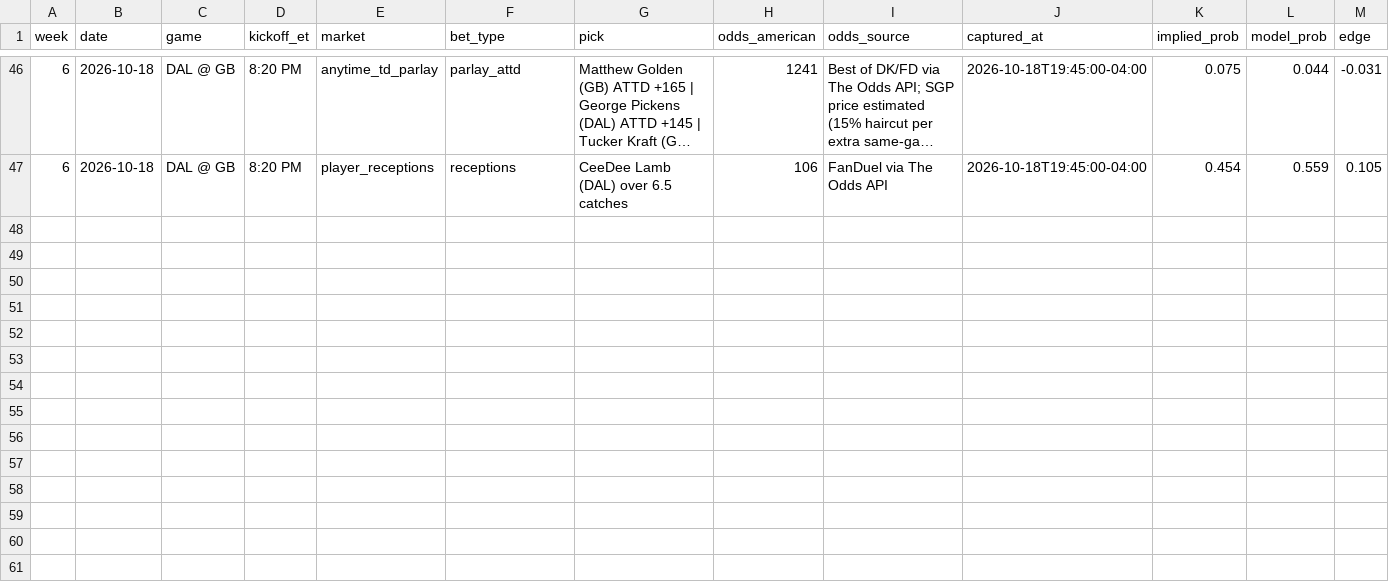
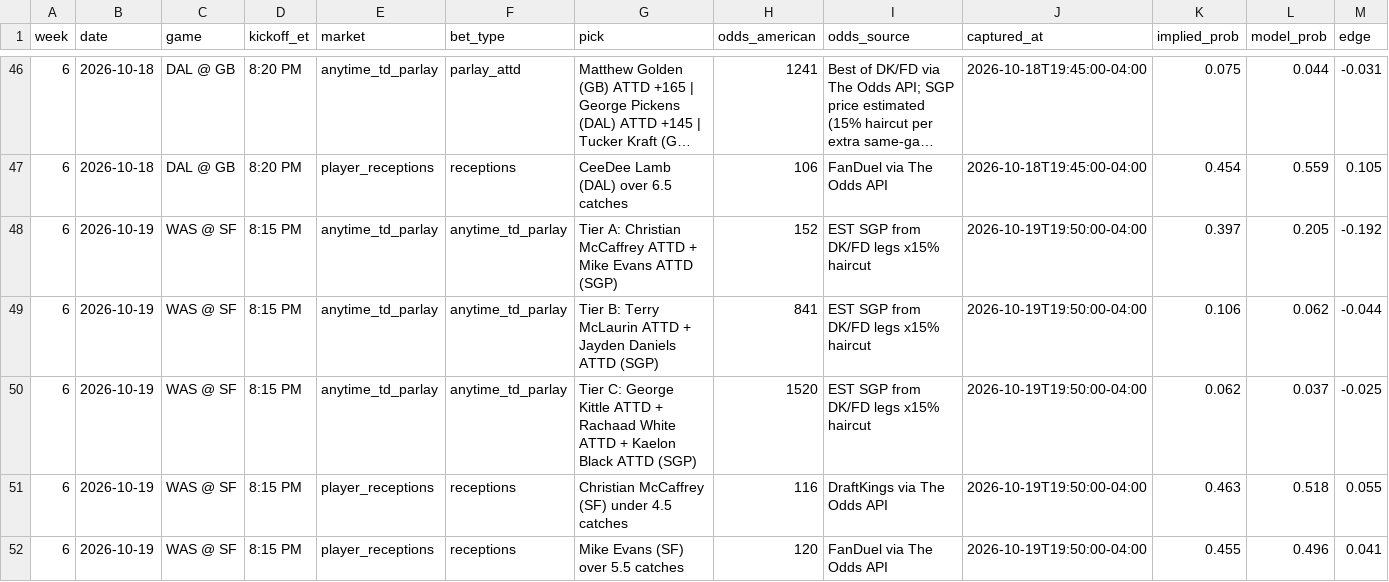
Before and after one commit to githubmaster6969/paper-portfolio, a CSV file: nfl/data/picks_log.csv, drawn as a sheet; only a part is shown, gaps mark what is left out; long unchanged cells end in …; rows hold the shown columns only; the diff names each change by its address in the sheet, - before the commit and + after, or states it on an @@ line.

Commit message:
NFL Week 6 MNF (WAS @ SF): log 3 TD parlay tiers + 2 catch props, pending

```diff
--- a/nfl/data/picks_log.csv
+++ b/nfl/data/picks_log.csv
+row 48: 6 | 2026-10-19 | WAS @ SF | 8:15 PM | anytime_td_parlay | anytime_td_parlay | Tier A: Christian McCaffrey ATTD + Mike Evans ATTD (SGP) | 152 | EST SGP from DK/FD legs x15% haircut | 2026-10-19T19:50:00-04:00 | 0.397 | 0.205 | -0.192
+row 49: 6 | 2026-10-19 | WAS @ SF | 8:15 PM | anytime_td_parlay | anytime_td_parlay | Tier B: Terry McLaurin ATTD + Jayden Daniels ATTD (SGP) | 841 | EST SGP from DK/FD legs x15% haircut | 2026-10-19T19:50:00-04:00 | 0.106 | 0.062 | -0.044
+row 50: 6 | 2026-10-19 | WAS @ SF | 8:15 PM | anytime_td_parlay | anytime_td_parlay | Tier C: George Kittle ATTD + Rachaad White ATTD + Kaelon Black ATTD (SGP) | 1520 | EST SGP from DK/FD legs x15% haircut | 2026-10-19T19:50:00-04:00 | 0.062 | 0.037 | -0.025
+row 51: 6 | 2026-10-19 | WAS @ SF | 8:15 PM | player_receptions | receptions | Christian McCaffrey (SF) under 4.5 catches | 116 | DraftKings via The Odds API | 2026-10-19T19:50:00-04:00 | 0.463 | 0.518 | 0.055
+row 52: 6 | 2026-10-19 | WAS @ SF | 8:15 PM | player_receptions | receptions | Mike Evans (SF) over 5.5 catches | 120 | FanDuel via The Odds API | 2026-10-19T19:50:00-04:00 | 0.455 | 0.496 | 0.041
```
